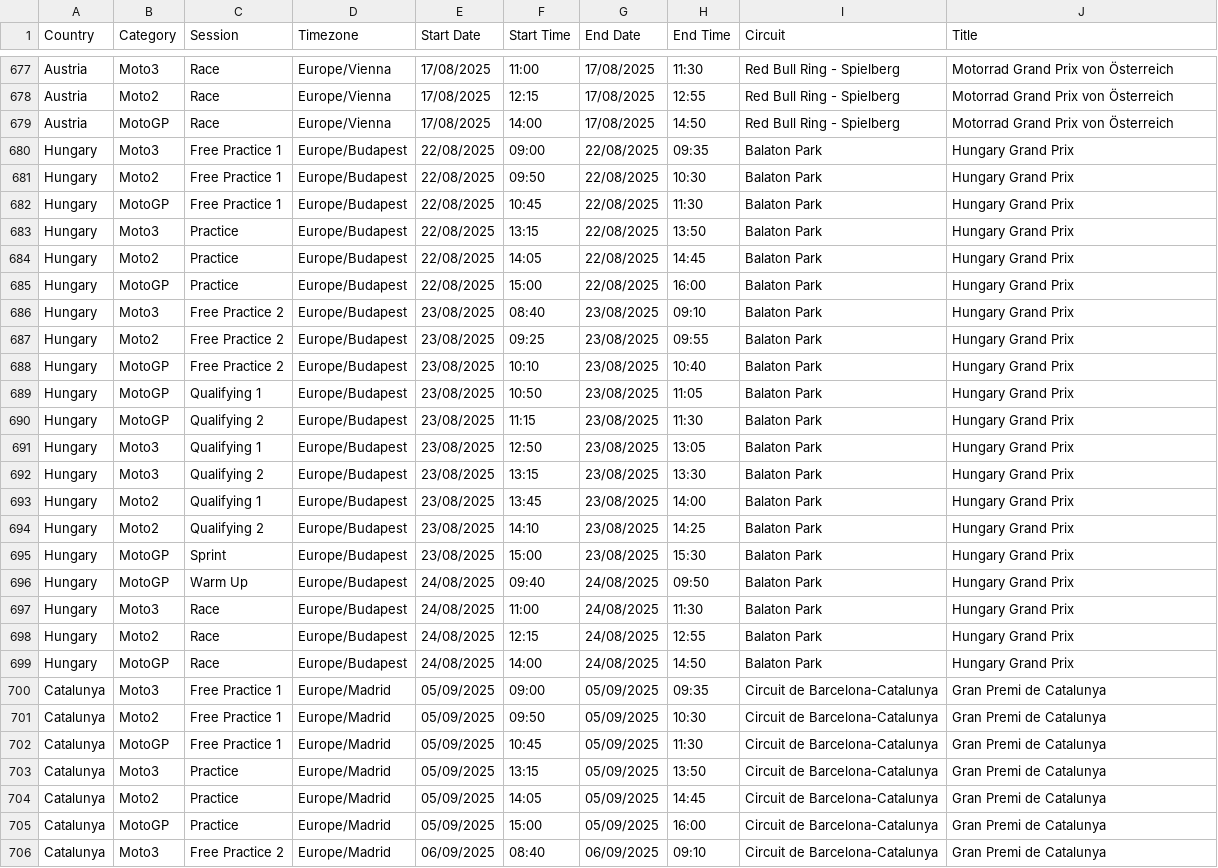
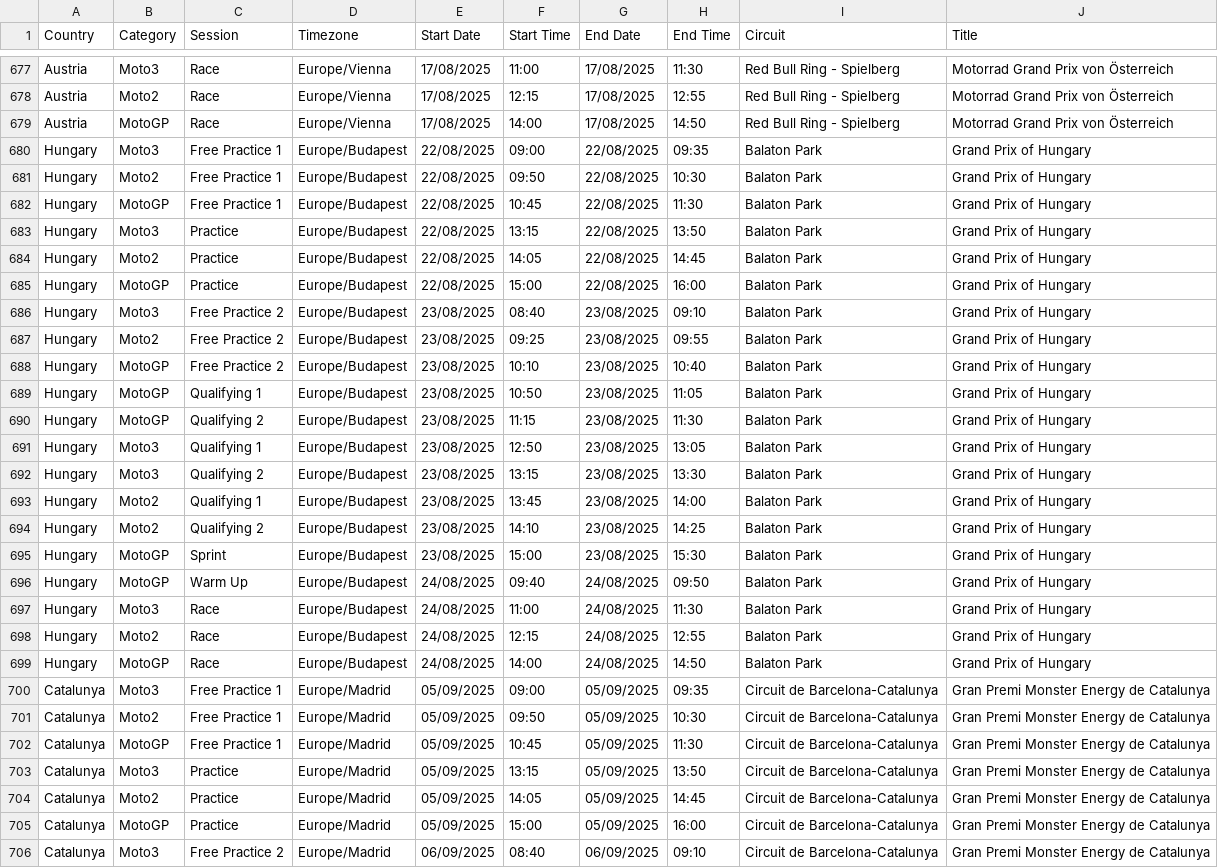
Before and after one commit to robinvenables/calendars, a CSV file: motogp/MotoGP/Calendar-Timetable.csv, drawn as a sheet; only a part is shown, gaps mark what is left out; the diff covers the shown part only; the diff names each change by its address in the sheet, - before the commit and + after, or states it on an @@ line.

Commit message:
MotoGP: Update event titles

```diff
--- a/motogp/MotoGP/Calendar-Timetable.csv
+++ b/motogp/MotoGP/Calendar-Timetable.csv
-J680:J699 (Title): Hungary Grand Prix
+J680:J699 (Title): Grand Prix of Hungary
-J700:J706 (Title): Gran Premi de Catalunya
+J700:J706 (Title): Gran Premi Monster Energy de Catalunya
```
Also changed, not shown: 73 edited cells elsewhere in this file, 1 other file.
